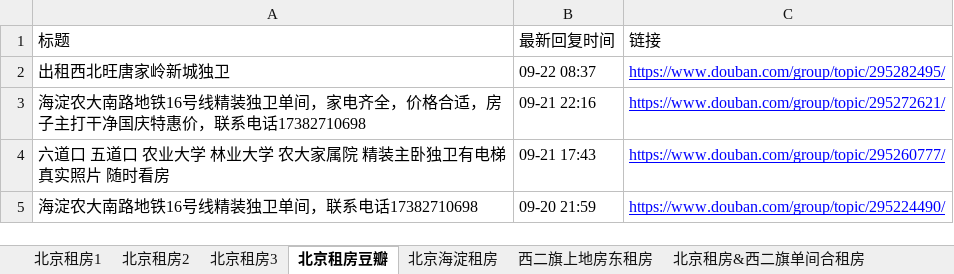
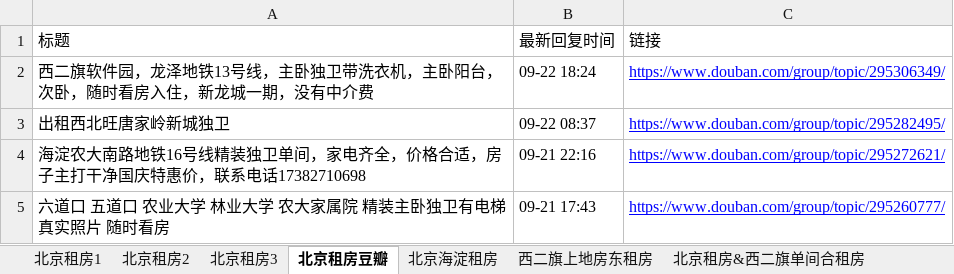
Before and after one commit to slzhang13/rent-info-crawler, an Excel workbook: filtered_rent_info.xlsx, sheet 北京租房豆瓣, drawn as a sheet; only a part is shown; the shorter side is filled out with more unchanged rows; values as stored, in another font and other column widths than the file's, no borders; the diff names each change by its address in the sheet, - before the commit and + after, or states it on an @@ line.

```diff
--- a/filtered_rent_info.xlsx (sheet 北京租房豆瓣)
+++ b/filtered_rent_info.xlsx (sheet 北京租房豆瓣)
+row 2: 西二旗软件园，龙泽地铁13号线，主卧独卫带洗衣机，主卧阳台，次卧，随时看房入住，新龙城一期，没有中介费 | 09-22 18:24 | https://www.douban.com/group/topic/295306349/
```
Also changed, not shown: sheet 北京租房1, 1 other file.
